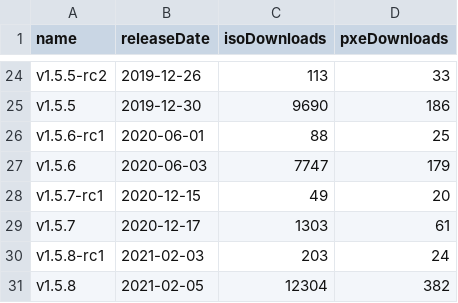
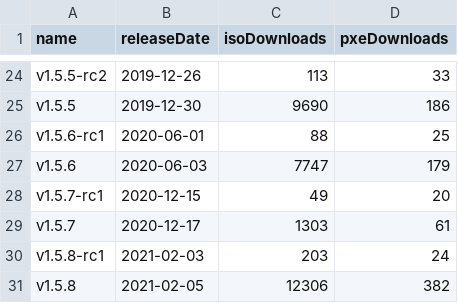
Before and after one commit to burmilla/os-stats, a CSV file: RancherOS_GitHubStats.csv, drawn as a sheet; only a part is shown, gaps mark what is left out.

```diff
--- a/RancherOS_GitHubStats.csv
+++ b/RancherOS_GitHubStats.csv
@@ -30,2 +30,2 @@
 "v1.5.8-rc1","2021-02-03","203","24"
-"v1.5.8","2021-02-05","12304","382"
+"v1.5.8","2021-02-05","12306","382"
```
Also changed, not shown: 3 other files.
